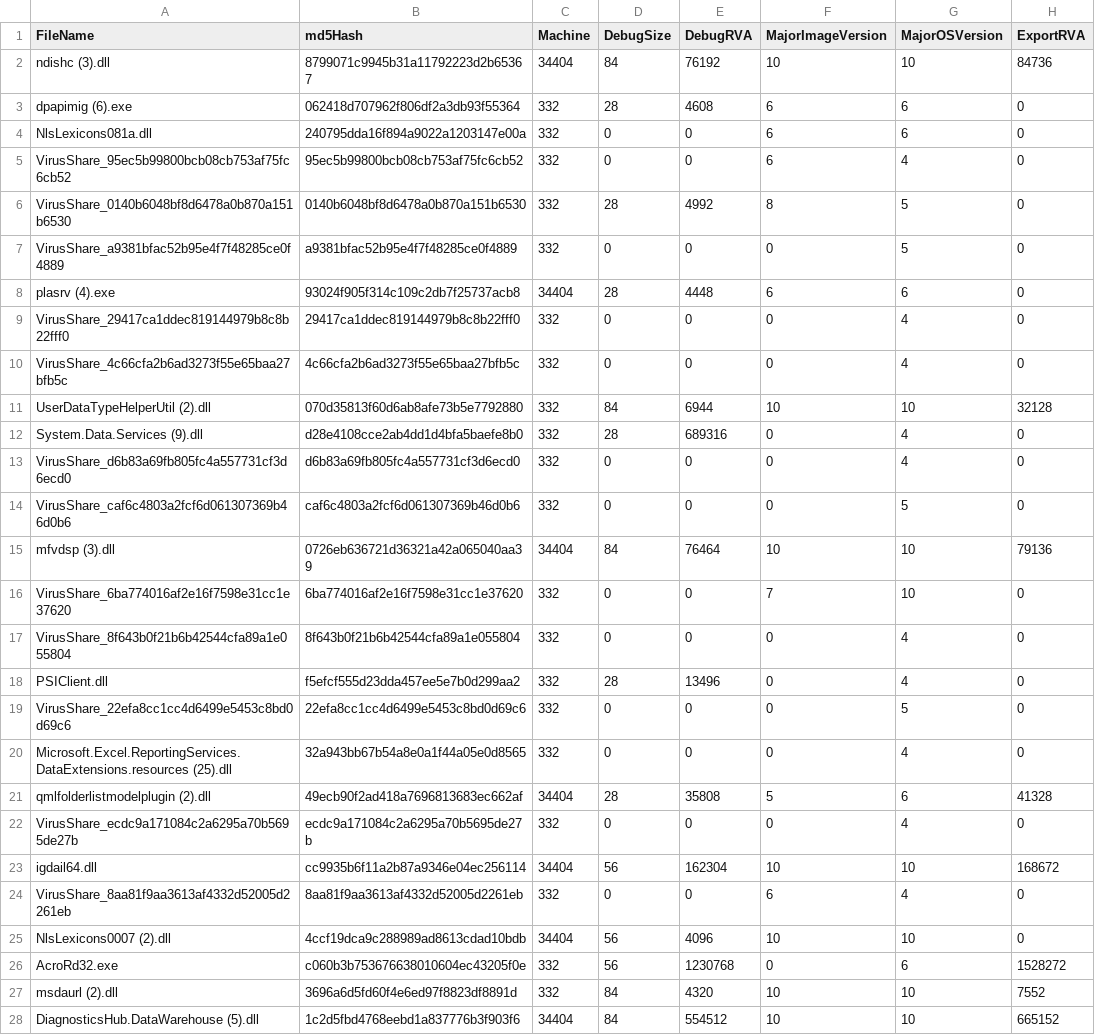
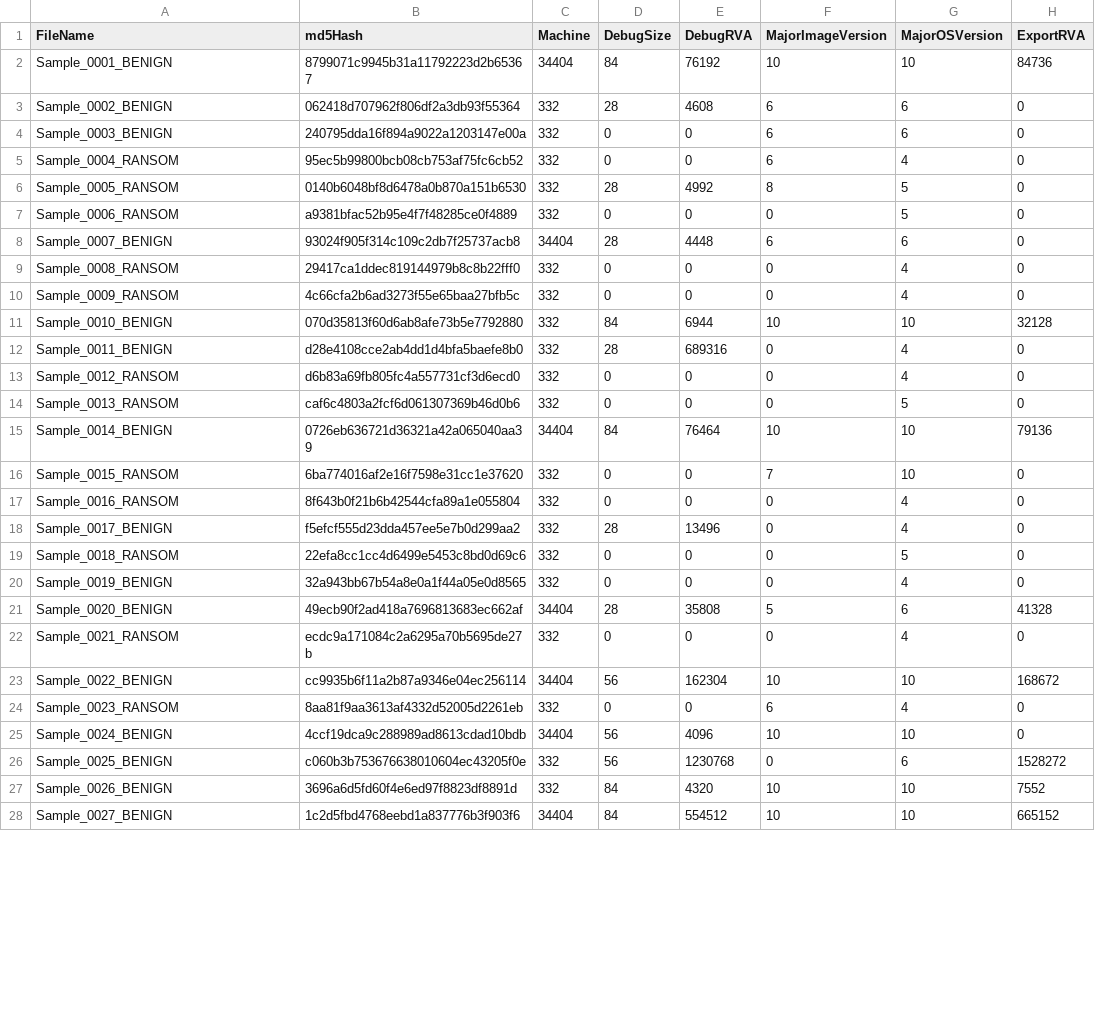
Before and after one commit to Lawrennzz/RansomML-AI, a CSV file: test_data_file.csv, drawn as a sheet; only a part is shown; the diff covers the shown part only; the diff names each change by its address in the sheet, - before the commit and + after, or states it on an @@ line.

Commit message:
Sanitize sample filenames in CSV datasets

```diff
--- a/test_data_file.csv
+++ b/test_data_file.csv
-A2 (FileName): ndishc (3).dll
+A2 (FileName): Sample_0001_BENIGN
-A3 (FileName): dpapimig (6).exe
+A3 (FileName): Sample_0002_BENIGN
-A4 (FileName): NlsLexicons081a.dll
+A4 (FileName): Sample_0003_BENIGN
-A5 (FileName): VirusShare_95ec5b99800bcb08cb753af75fc6cb52
+A5 (FileName): Sample_0004_RANSOM
-A6 (FileName): VirusShare_0140b6048bf8d6478a0b870a151b6530
+A6 (FileName): Sample_0005_RANSOM
-A7 (FileName): VirusShare_a9381bfac52b95e4f7f48285ce0f4889
+A7 (FileName): Sample_0006_RANSOM
-A8 (FileName): plasrv (4).exe
+A8 (FileName): Sample_0007_BENIGN
-A9 (FileName): VirusShare_29417ca1ddec819144979b8c8b22fff0
+A9 (FileName): Sample_0008_RANSOM
-A10 (FileName): VirusShare_4c66cfa2b6ad3273f55e65baa27bfb5c
+A10 (FileName): Sample_0009_RANSOM
-A11 (FileName): UserDataTypeHelperUtil (2).dll
+A11 (FileName): Sample_0010_BENIGN
-A12 (FileName): System.Data.Services (9).dll
+A12 (FileName): Sample_0011_BENIGN
-A13 (FileName): VirusShare_d6b83a69fb805fc4a557731cf3d6ecd0
+A13 (FileName): Sample_0012_RANSOM
-A14 (FileName): VirusShare_caf6c4803a2fcf6d061307369b46d0b6
+A14 (FileName): Sample_0013_RANSOM
-A15 (FileName): mfvdsp (3).dll
+A15 (FileName): Sample_0014_BENIGN
-A16 (FileName): VirusShare_6ba774016af2e16f7598e31cc1e37620
+A16 (FileName): Sample_0015_RANSOM
-A17 (FileName): VirusShare_8f643b0f21b6b42544cfa89a1e055804
+A17 (FileName): Sample_0016_RANSOM
-A18 (FileName): PSIClient.dll
+A18 (FileName): Sample_0017_BENIGN
-A19 (FileName): VirusShare_22efa8cc1cc4d6499e5453c8bd0d69c6
+A19 (FileName): Sample_0018_RANSOM
-A20 (FileName): Microsoft.Excel.ReportingServices.DataExtensions.resources (25).dll
+A20 (FileName): Sample_0019_BENIGN
-A21 (FileName): qmlfolderlistmodelplugin (2).dll
+A21 (FileName): Sample_0020_BENIGN
-A22 (FileName): VirusShare_ecdc9a171084c2a6295a70b5695de27b
+A22 (FileName): Sample_0021_RANSOM
-A23 (FileName): igdail64.dll
+A23 (FileName): Sample_0022_BENIGN
-A24 (FileName): VirusShare_8aa81f9aa3613af4332d52005d2261eb
+A24 (FileName): Sample_0023_RANSOM
-A25 (FileName): NlsLexicons0007 (2).dll
+A25 (FileName): Sample_0024_BENIGN
-A26 (FileName): AcroRd32.exe
+A26 (FileName): Sample_0025_BENIGN
-A27 (FileName): msdaurl (2).dll
+A27 (FileName): Sample_0026_BENIGN
-A28 (FileName): DiagnosticsHub.DataWarehouse (5).dll
+A28 (FileName): Sample_0027_BENIGN
```
Also changed, not shown: 173 edited cells elsewhere in this file, user_test_file.csv.
